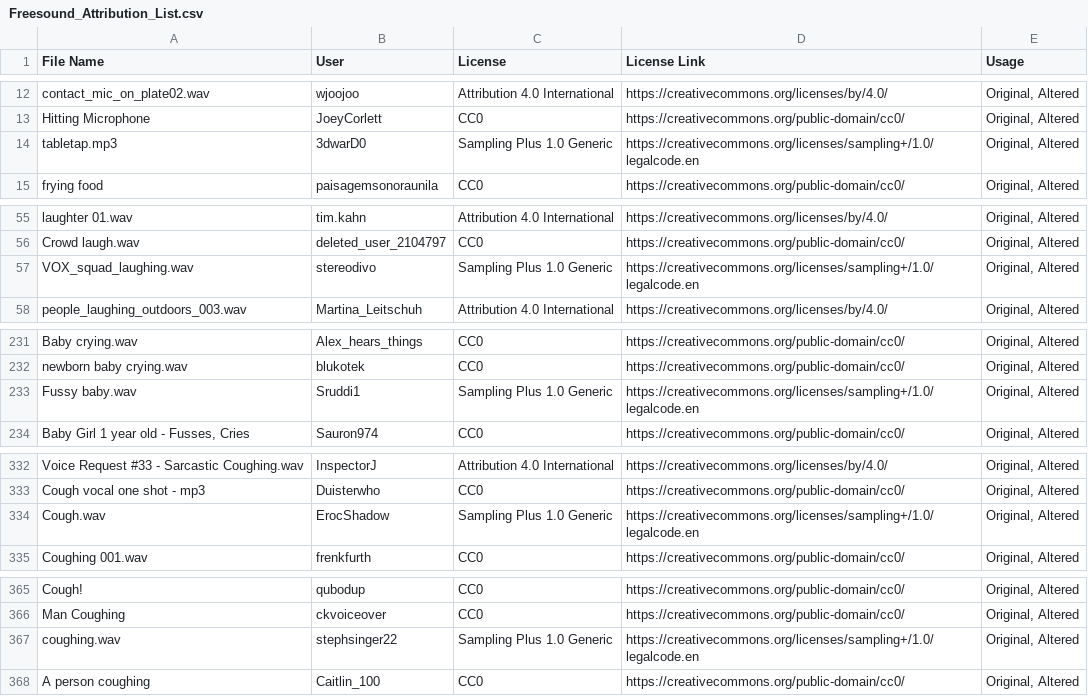
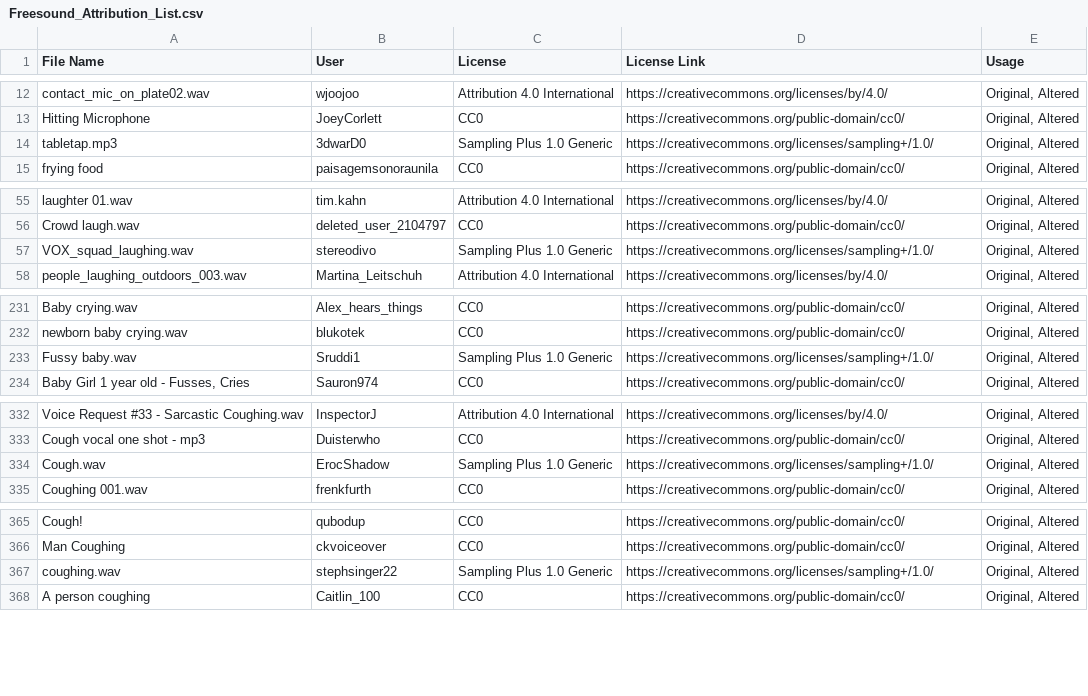
Before and after one commit to ifx-gaballo/deepcraft-studio-accelerators, a CSV file: _AttributionLists/Freesound_Attribution_List.csv, drawn as a sheet; only a part is shown, gaps mark what is left out; the diff covers the shown part only.

Commit message:
update sampling+ link to deed

```diff
--- a/_AttributionLists/Freesound_Attribution_List.csv
+++ b/_AttributionLists/Freesound_Attribution_List.csv
@@ -13,3 +13,3 @@ contact_mic_on_plate02.wav,wjoojoo,Attribution 4.0 International,https://creativ
 Hitting Microphone,JoeyCorlett,CC0,https://creativecommons.org/public-domain/cc0/,"Original, Altered"
-tabletap.mp3,3dwarD0,Sampling Plus 1.0 Generic,https://creativecommons.org/licenses/sampling+/1.0/legalcode.en,"Original, Altered"
+tabletap.mp3,3dwarD0,Sampling Plus 1.0 Generic,https://creativecommons.org/licenses/sampling+/1.0/,"Original, Altered"
 frying food,paisagemsonoraunila,CC0,https://creativecommons.org/public-domain/cc0/,"Original, Altered"
@@ -56,3 +56,3 @@ laughter 01.wav,tim.kahn,Attribution 4.0 International,https://creativecommons.o
 Crowd laugh.wav,deleted_user_2104797,CC0,https://creativecommons.org/public-domain/cc0/,"Original, Altered"
-VOX_squad_laughing.wav,stereodivo,Sampling Plus 1.0 Generic,https://creativecommons.org/licenses/sampling+/1.0/legalcode.en,"Original, Altered"
+VOX_squad_laughing.wav,stereodivo,Sampling Plus 1.0 Generic,https://creativecommons.org/licenses/sampling+/1.0/,"Original, Altered"
 people_laughing_outdoors_003.wav,Martina_Leitschuh,Attribution 4.0 International,https://creativecommons.org/licenses/by/4.0/,"Original, Altered"
@@ -232,3 +232,3 @@ Baby crying.wav,Alex_hears_things,CC0,https://creativecommons.org/public-domain/
 newborn baby crying.wav,blukotek,CC0,https://creativecommons.org/public-domain/cc0/,"Original, Altered"
-Fussy baby.wav,Sruddi1,Sampling Plus 1.0 Generic,https://creativecommons.org/licenses/sampling+/1.0/legalcode.en,"Original, Altered"
+Fussy baby.wav,Sruddi1,Sampling Plus 1.0 Generic,https://creativecommons.org/licenses/sampling+/1.0/,"Original, Altered"
 "Baby Girl 1 year old - Fusses, Cries",Sauron974,CC0,https://creativecommons.org/public-domain/cc0/,"Original, Altered"
@@ -333,3 +333,3 @@ Voice Request #33 - Sarcastic Coughing.wav,InspectorJ,Attribution 4.0 Internatio
 Cough vocal one shot - mp3,Duisterwho,CC0,https://creativecommons.org/public-domain/cc0/,"Original, Altered"
-Cough.wav,ErocShadow,Sampling Plus 1.0 Generic,https://creativecommons.org/licenses/sampling+/1.0/legalcode.en,"Original, Altered"
+Cough.wav,ErocShadow,Sampling Plus 1.0 Generic,https://creativecommons.org/licenses/sampling+/1.0/,"Original, Altered"
 Coughing 001.wav,frenkfurth,CC0,https://creativecommons.org/public-domain/cc0/,"Original, Altered"
@@ -366,3 +366,3 @@ Cough!,qubodup,CC0,https://creativecommons.org/public-domain/cc0/,"Original, Alt
 Man Coughing,ckvoiceover,CC0,https://creativecommons.org/public-domain/cc0/,"Original, Altered"
-coughing.wav,stephsinger22,Sampling Plus 1.0 Generic,https://creativecommons.org/licenses/sampling+/1.0/legalcode.en,"Original, Altered"
+coughing.wav,stephsinger22,Sampling Plus 1.0 Generic,https://creativecommons.org/licenses/sampling+/1.0/,"Original, Altered"
 A person coughing,Caitlin_100,CC0,https://creativecommons.org/public-domain/cc0/,"Original, Altered"
```
Also changed, not shown: 4 edited cells elsewhere in this file.
